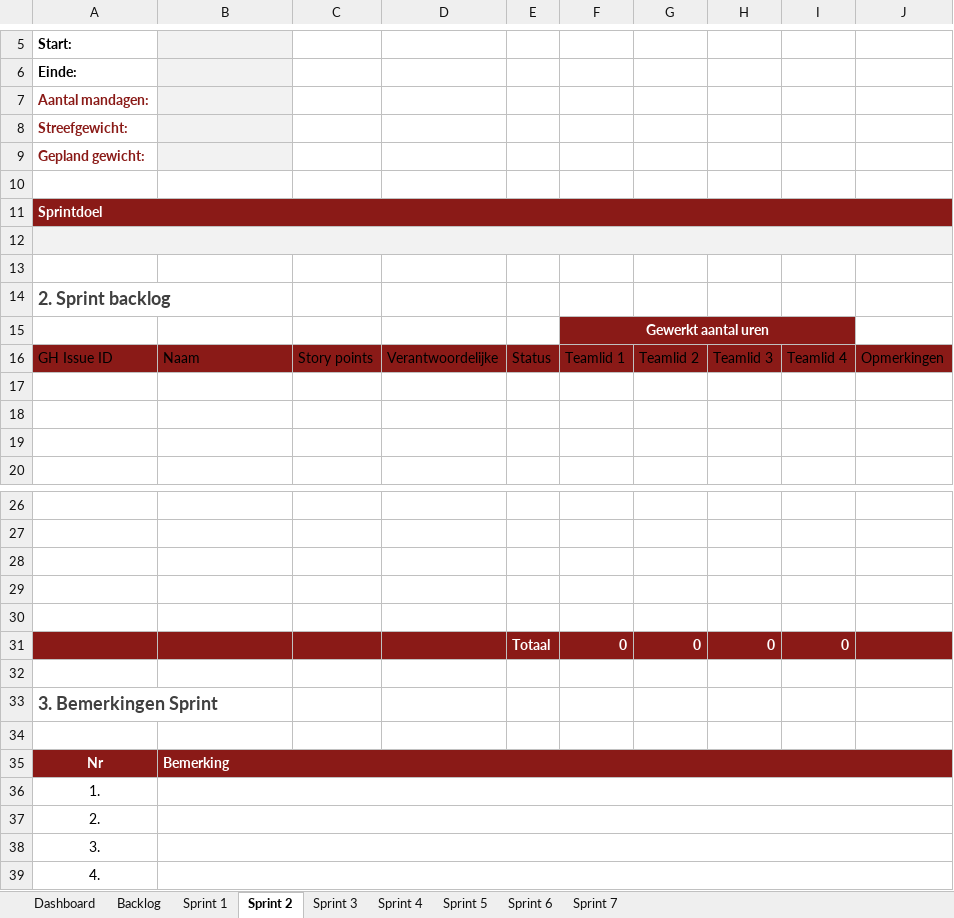
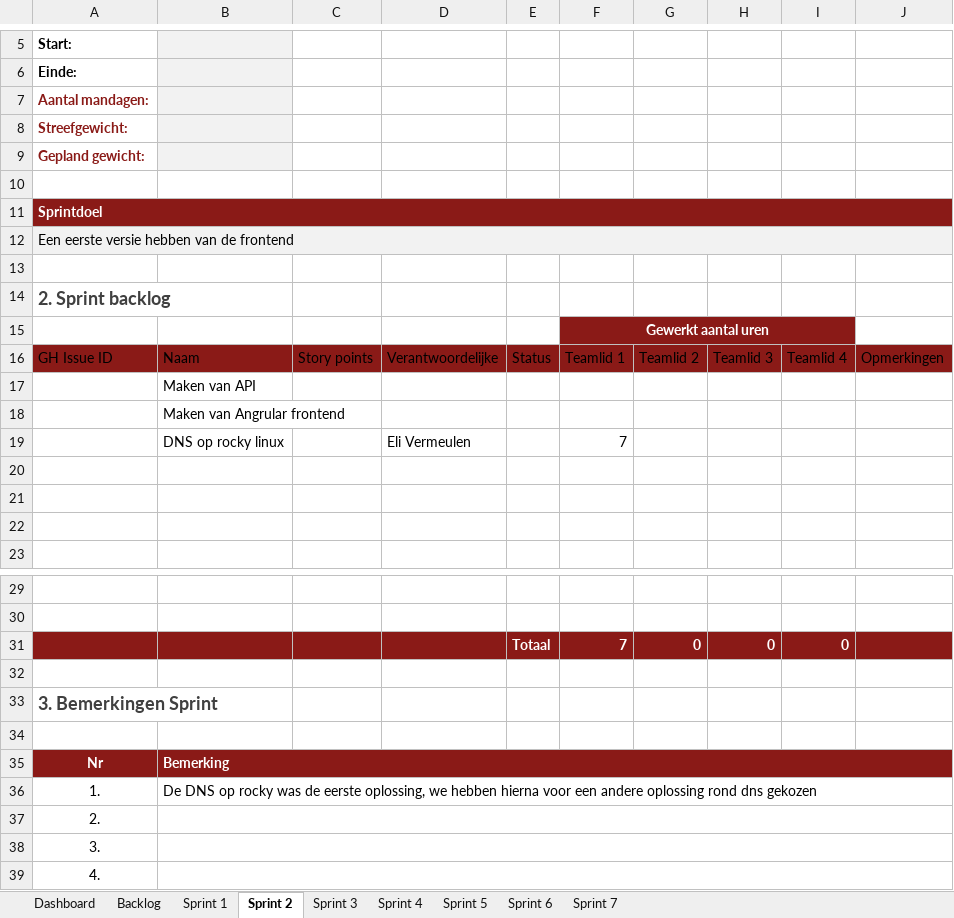
Before and after one commit to groenesteappel/securityProject, an Excel workbook: Scrum planning.xlsx, sheet Sprint 2, drawn as a sheet; only a part is shown, gaps mark what is left out; values as stored, in another font and other column widths than the file's, no borders; table styles not drawn; removed rows and columns are numbered as before the commit, all else as after; the diff names each change by its address in the sheet, - before the commit and + after, or states it on an @@ line.

```diff
--- a/Scrum planning.xlsx (sheet Sprint 2)
+++ b/Scrum planning.xlsx (sheet Sprint 2)
-A12: (empty)
+A12: Een eerste versie hebben van de frontend
+row 17:  | Maken van API
+row 18:  | Maken van Angrular frontend
+row 19:  | DNS op rocky linux |  | Eli Vermeulen |  | 7
-row 28: (empty)
-row 29: (empty)
-row 30: (empty)
-F31: 0
+F31: 7
-B36: (empty)
+B36: De DNS op rocky was de eerste oplossing, we hebben hierna voor een andere oplossing rond dns gekozen
```
Also changed, not shown: sheet Sprint 1, sheet Sprint 4, sheet Sprint 3, sheet Sprint 6, sheet Dashboard, sheet Sprint 5.
